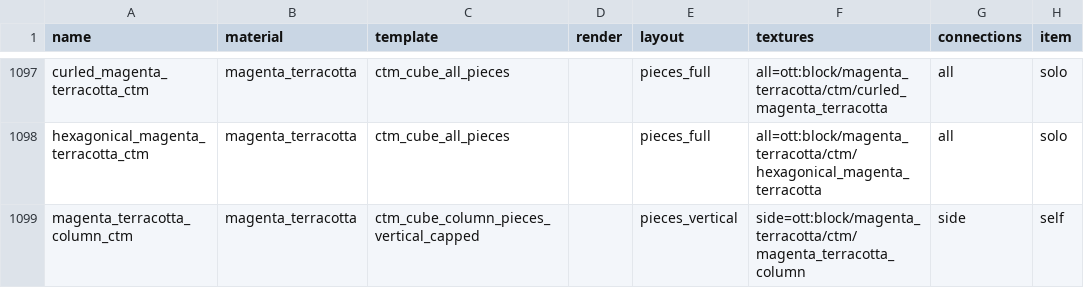
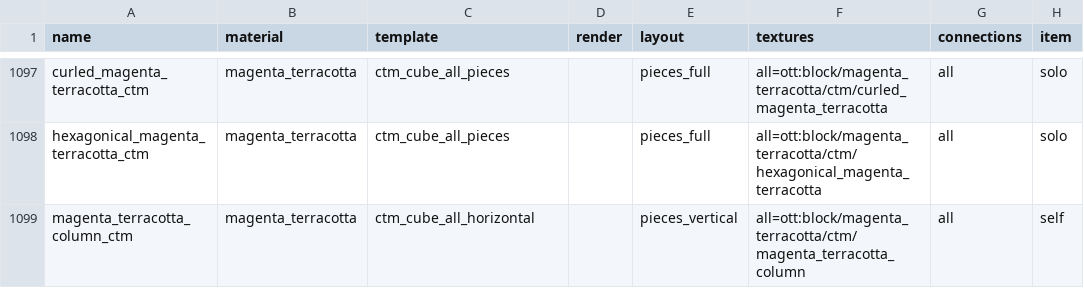
Before and after one commit to rainweaver76/ott, a TSV file: ott_blocks/src/main/resources/assets/ott/ctm_blocks.tsv, drawn as a sheet; only a part is shown, gaps mark what is left out; the diff covers the shown part only; the diff names each change by its address in the sheet, - before the commit and + after, or states it on an @@ line.

```diff
--- a/ott_blocks/src/main/resources/assets/ott/ctm_blocks.tsv
+++ b/ott_blocks/src/main/resources/assets/ott/ctm_blocks.tsv
-C1099 (template): ctm_cube_column_pieces_vertical_capped
+C1099 (template): ctm_cube_all_horizontal
-F1099 (textures): side=ott:block/magenta_terracotta/ctm/magenta_terracotta_column
+F1099 (textures): all=ott:block/magenta_terracotta/ctm/magenta_terracotta_column
-G1099 (connections): side
+G1099 (connections): all
```
Also changed, not shown: 144 edited cells elsewhere in this file, 50 other files.
